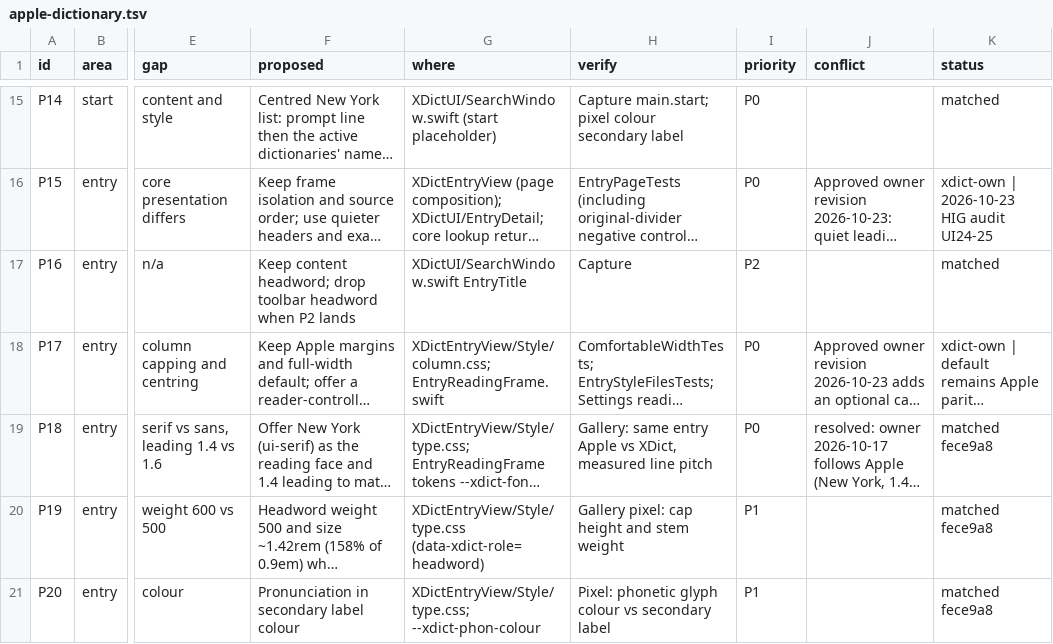
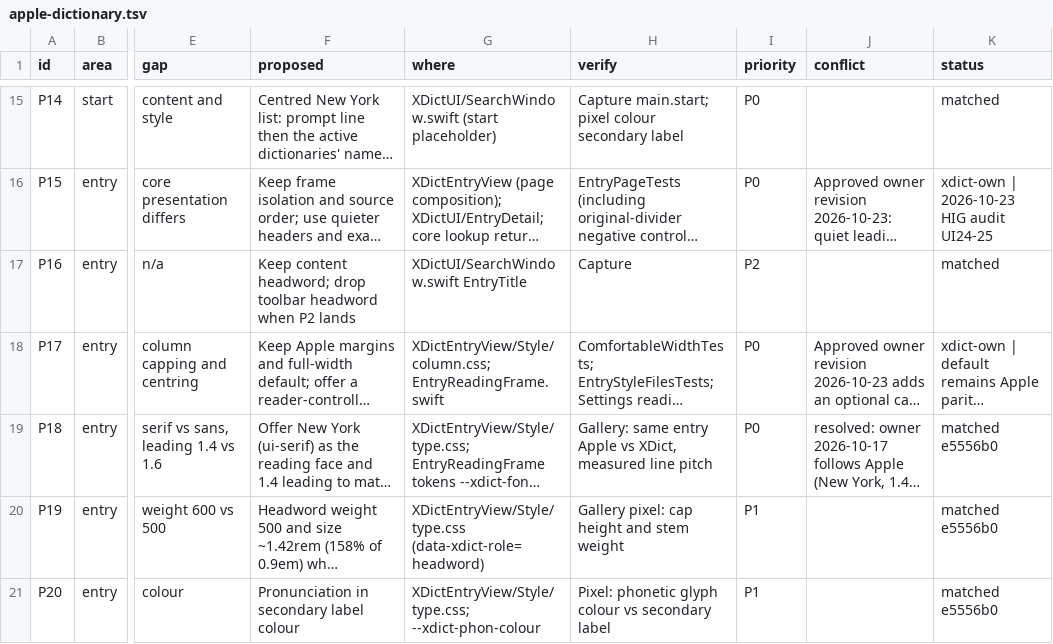
Before and after one commit to xiaolai/xdict, a TSV file: apps/apple/Tools/parity/apple-dictionary.tsv, drawn as a sheet; only a part is shown, gaps mark what is left out; long unchanged cells end in …; the diff covers the shown part only; the diff names each change by its address in the sheet, - before the commit and + after, or states it on an @@ line.

```diff
--- a/apps/apple/Tools/parity/apple-dictionary.tsv
+++ b/apps/apple/Tools/parity/apple-dictionary.tsv
-K19:K21 (status): matched fece9a8
+K19:K21 (status): matched e5556b0
```
Also changed, not shown: 11 edited cells elsewhere in this file, apps/apple/Tools/gallery/style-ledger.tsv, 1 other file.
